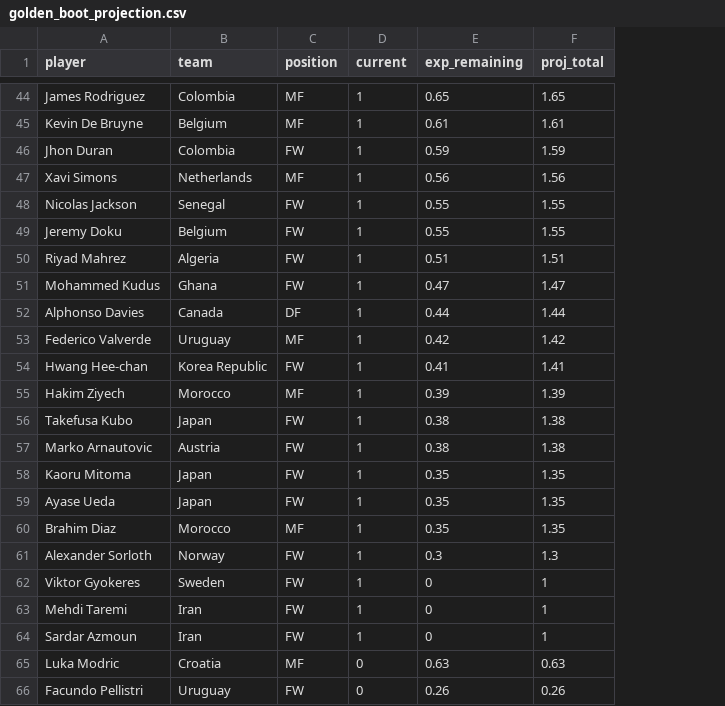
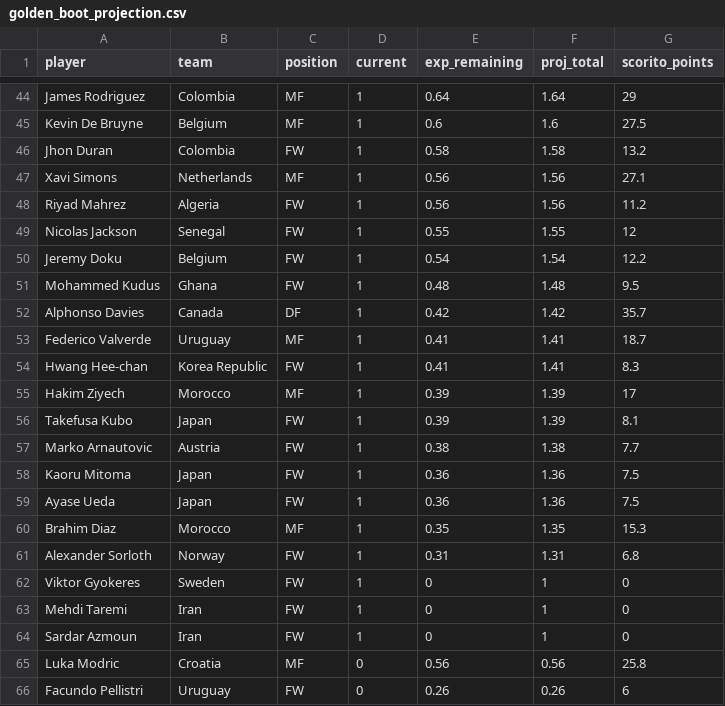
Before and after one commit to NothingButData/fifa-world-cup-2026, a CSV file: outcomes/predictions/golden_boot_projection.csv, drawn as a sheet; only a part is shown, gaps mark what is left out; removed rows and columns are numbered as before the commit, all else as after; the diff covers the shown part only; the diff names each change by its address in the sheet, - before the commit and + after, or states it on an @@ line.

```diff
--- a/outcomes/predictions/golden_boot_projection.csv
+++ b/outcomes/predictions/golden_boot_projection.csv
+column G (scorito_points), rows 44-47: 29 | 27.5 | 13.2 | 27.1; rows 49-66: 12 | 12.2 | 9.5 | 35.7 | 18.7 | 8.3 | 17 | 8.1 | 7.7 | 7.5 | 7.5 | 15.3 | 6.8 | 0 | 0 | 0 | 25.8 | 6
-E44 (exp_remaining): 0.65
+E44 (exp_remaining): 0.64
-F44 (proj_total): 1.65
+F44 (proj_total): 1.64
-E45 (exp_remaining): 0.61
+E45 (exp_remaining): 0.6
-F45 (proj_total): 1.61
+F45 (proj_total): 1.6
-E46 (exp_remaining): 0.59
+E46 (exp_remaining): 0.58
-F46 (proj_total): 1.59
+F46 (proj_total): 1.58
+row 48: Riyad Mahrez | Algeria | FW | 1 | 0.56 | 1.56 | 11.2
-E50 (exp_remaining): 0.55
+E50 (exp_remaining): 0.54
-F50 (proj_total): 1.55
+F50 (proj_total): 1.54
-row 50: Riyad Mahrez | Algeria | FW | 1 | 0.51 | 1.51
-E51 (exp_remaining): 0.47
+E51 (exp_remaining): 0.48
-F51 (proj_total): 1.47
+F51 (proj_total): 1.48
-E52 (exp_remaining): 0.44
+E52 (exp_remaining): 0.42
-F52 (proj_total): 1.44
+F52 (proj_total): 1.42
-E53 (exp_remaining): 0.42
+E53 (exp_remaining): 0.41
-F53 (proj_total): 1.42
+F53 (proj_total): 1.41
-E56 (exp_remaining): 0.38
+E56 (exp_remaining): 0.39
-F56 (proj_total): 1.38
+F56 (proj_total): 1.39
-E58:E59 (exp_remaining): 0.35
+E58:E59 (exp_remaining): 0.36
-F58:F59 (proj_total): 1.35
+F58:F59 (proj_total): 1.36
-E61 (exp_remaining): 0.3
+E61 (exp_remaining): 0.31
-F61 (proj_total): 1.3
+F61 (proj_total): 1.31
-E65 (exp_remaining): 0.63
+E65 (exp_remaining): 0.56
-F65 (proj_total): 0.63
+F65 (proj_total): 0.56
```
Also changed, not shown: 8 added rows, 8 removed rows, 1 moved row and 48 edited cells elsewhere in this file, outcomes/predictions/group_projection.csv, outcomes/predictions/match_predictions_R32.csv, 9 other files.
